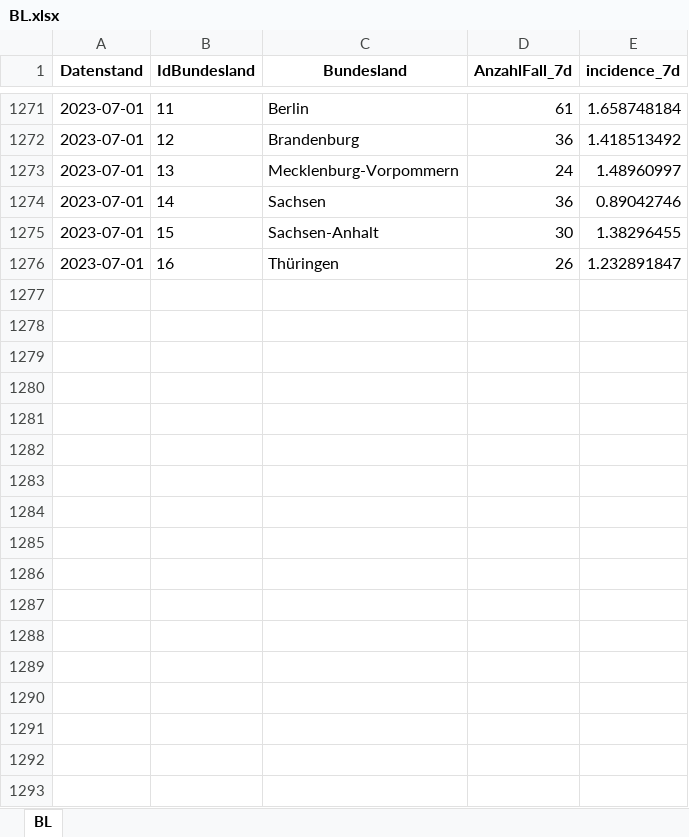
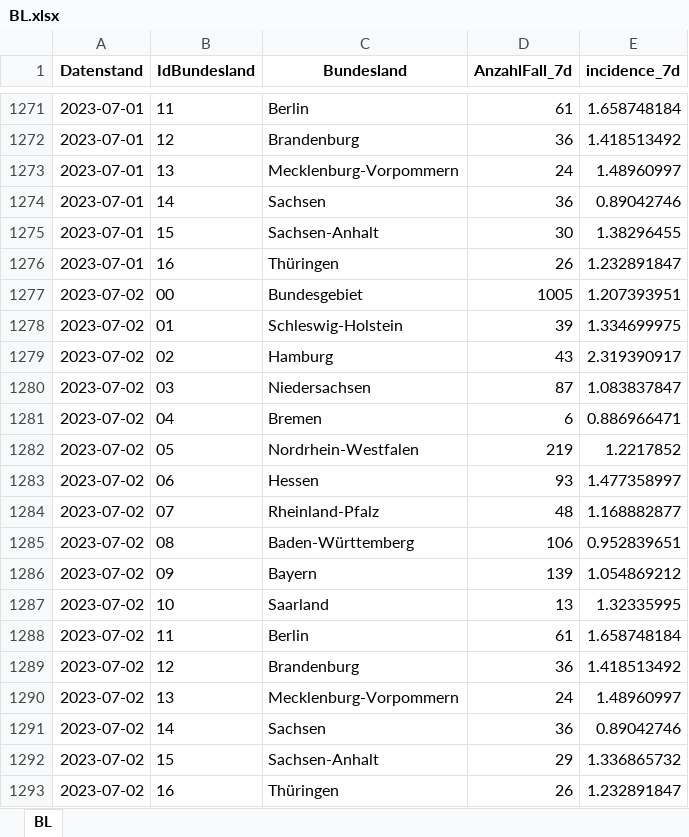
Before and after one commit to Rubber1Duck/RD_RKI_COVID19_DATA, an Excel workbook: dataStore/frozen-incidence/BL.xlsx, sheet BL, drawn as a sheet; only a part is shown, gaps mark what is left out; values as stored, in another font and other column widths than the file's, no borders; the diff names each change by its address in the sheet, - before the commit and + after, or states it on an @@ line.

```diff
--- a/dataStore/frozen-incidence/BL.xlsx (sheet BL)
+++ b/dataStore/frozen-incidence/BL.xlsx (sheet BL)
+row 1277: 2023-07-02 | 00 | Bundesgebiet | 1005 | 1.207393951
+row 1278: 2023-07-02 | 01 | Schleswig-Holstein | 39 | 1.334699975
+row 1279: 2023-07-02 | 02 | Hamburg | 43 | 2.319390917
+row 1280: 2023-07-02 | 03 | Niedersachsen | 87 | 1.083837847
+row 1281: 2023-07-02 | 04 | Bremen | 6 | 0.886966471
+row 1282: 2023-07-02 | 05 | Nordrhein-Westfalen | 219 | 1.2217852
+row 1283: 2023-07-02 | 06 | Hessen | 93 | 1.477358997
+row 1284: 2023-07-02 | 07 | Rheinland-Pfalz | 48 | 1.168882877
+row 1285: 2023-07-02 | 08 | Baden-Württemberg | 106 | 0.952839651
+row 1286: 2023-07-02 | 09 | Bayern | 139 | 1.054869212
+row 1287: 2023-07-02 | 10 | Saarland | 13 | 1.32335995
+row 1288: 2023-07-02 | 11 | Berlin | 61 | 1.658748184
+row 1289: 2023-07-02 | 12 | Brandenburg | 36 | 1.418513492
+row 1290: 2023-07-02 | 13 | Mecklenburg-Vorpommern | 24 | 1.48960997
+row 1291: 2023-07-02 | 14 | Sachsen | 36 | 0.89042746
+row 1292: 2023-07-02 | 15 | Sachsen-Anhalt | 29 | 1.336865732
+row 1293: 2023-07-02 | 16 | Thüringen | 26 | 1.232891847
```
Also changed, not shown: 16 other files.
